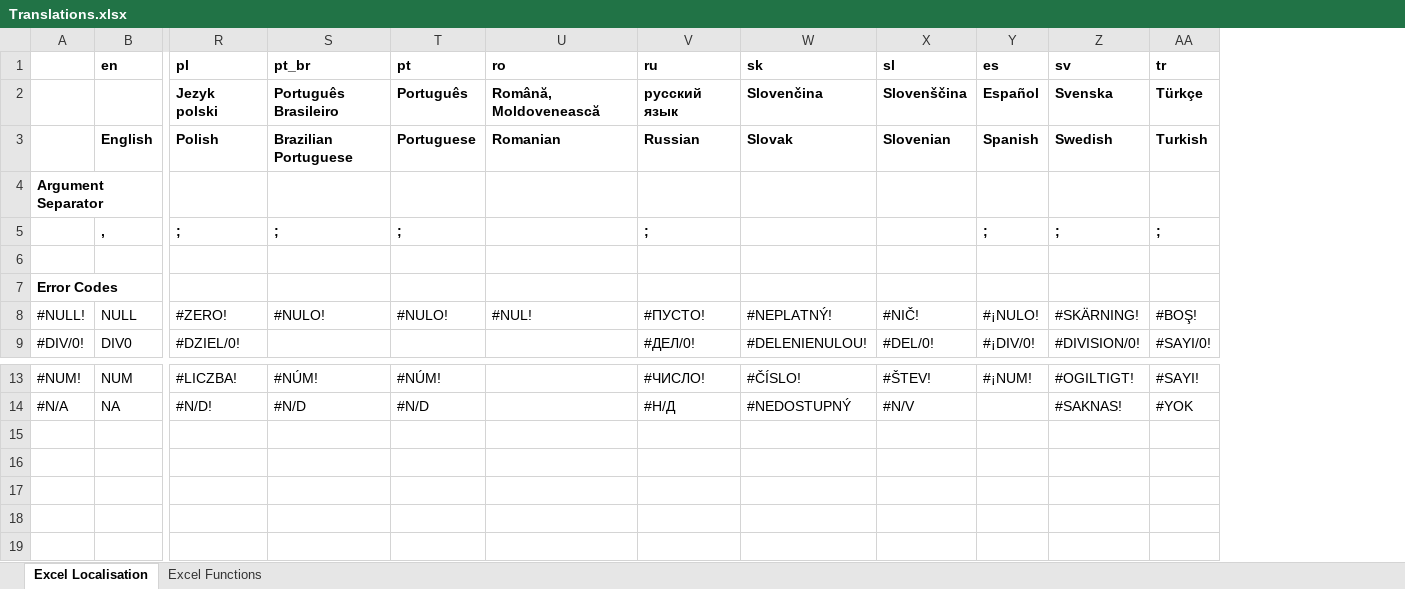
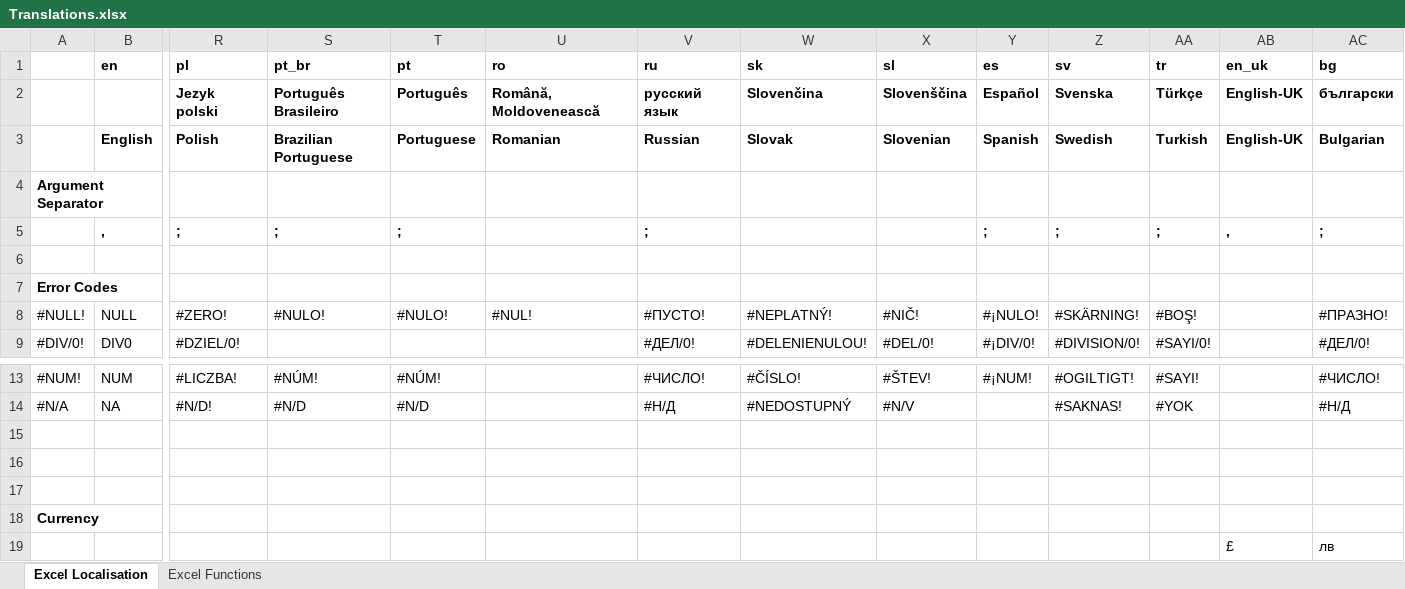
Before and after one commit to namekaohehe/PHP-Spreed-Sheet, an Excel workbook: src/PhpSpreadsheet/Calculation/locale/Translations.xlsx, sheet Excel Localisation, drawn as a sheet; only a part is shown, gaps mark what is left out; values as stored, in another font and other column widths than the file's, no borders; rows hold the shown columns only; the diff names each change by its address in the sheet, - before the commit and + after, or states it on an @@ line.

```diff
--- a/src/PhpSpreadsheet/Calculation/locale/Translations.xlsx (sheet Excel Localisation)
+++ b/src/PhpSpreadsheet/Calculation/locale/Translations.xlsx (sheet Excel Localisation)
+column AB (en_uk), rows 2-5: English-UK | English-UK |  | ,
+column AC (bg), rows 2-9: български | Bulgarian |  | ; |  |  | #ПРАЗНО! | #ДЕЛ/0!; rows 13-14: #ЧИСЛО! | #Н/Д
+row 15: (empty)
+row 16: (empty)
+row 17: (empty)
+row 18: Currency
+row 19:  |  |  |  |  |  |  |  |  |  |  |  | £ | лв
```
Also changed, not shown: sheet Excel Functions, 11 other files.
